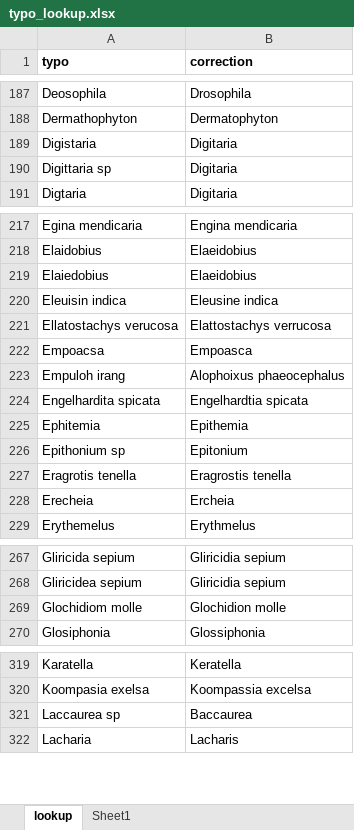
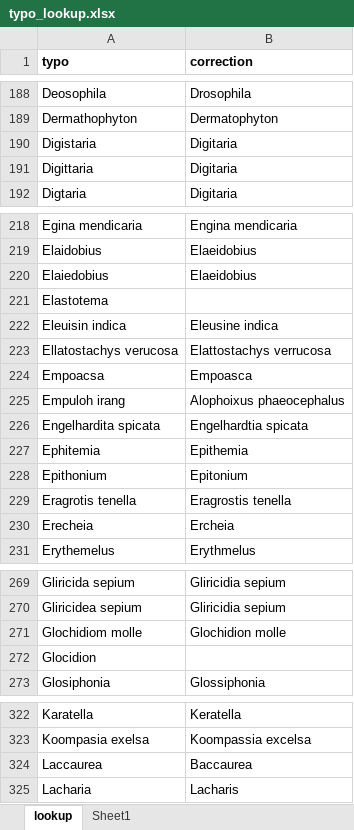
Before and after one commit to rahmianugraha/biodiverskripsi, an Excel workbook: typo_lookup.xlsx, sheet lookup, drawn as a sheet; only a part is shown, gaps mark what is left out; values as stored, in another font and other column widths than the file's, no borders; addresses are those after the commit; the diff covers the shown part only; the diff names each change by its address in the sheet, - before the commit and + after, or states it on an @@ line.

Commit message:
Clean typo_lookup

```diff
--- a/typo_lookup.xlsx (sheet lookup)
+++ b/typo_lookup.xlsx (sheet lookup)
-A191 (typo): Digittaria sp
+A191 (typo): Digittaria
+row 221: Elastotema
-A228 (typo): Epithonium sp
+A228 (typo): Epithonium
+row 272: Glocidion
-A324 (typo): Laccaurea sp
+A324 (typo): Laccaurea
```
Also changed, not shown: 7 added rows and 6 edited cells elsewhere in this sheet, diff_table.xlsx, input_xlsx/[MF]_[31-03-2019].xlsx, 6 other files.
